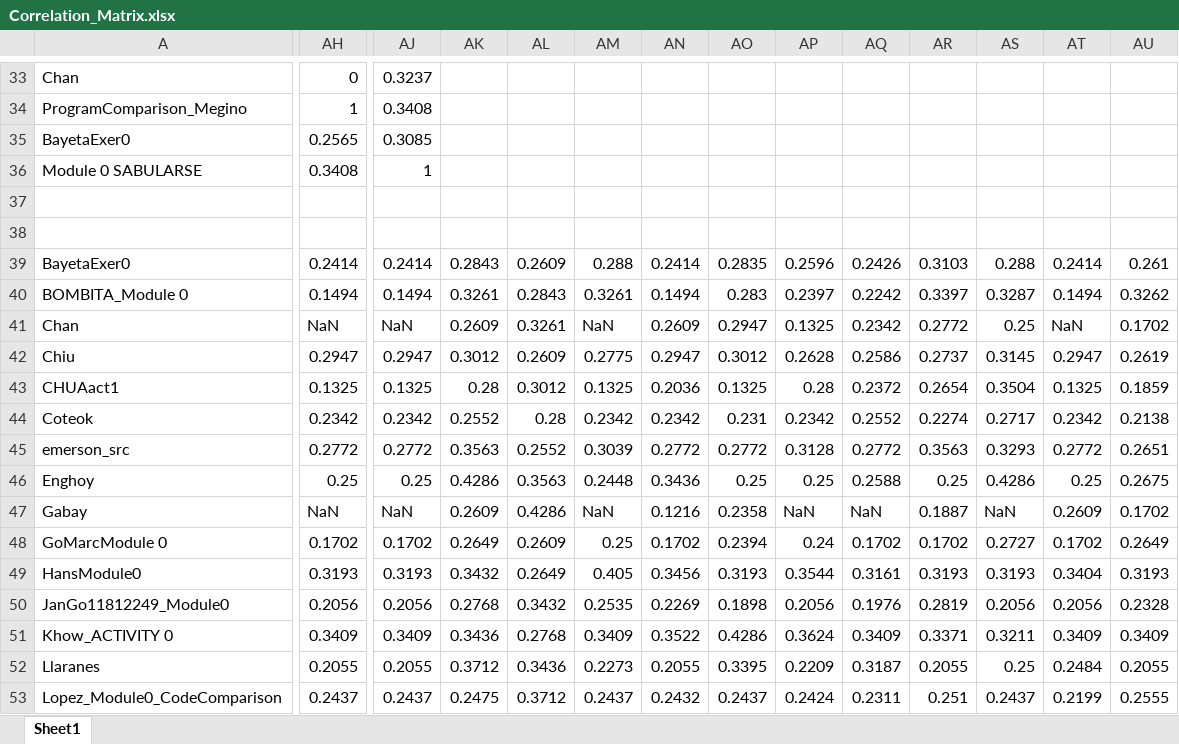
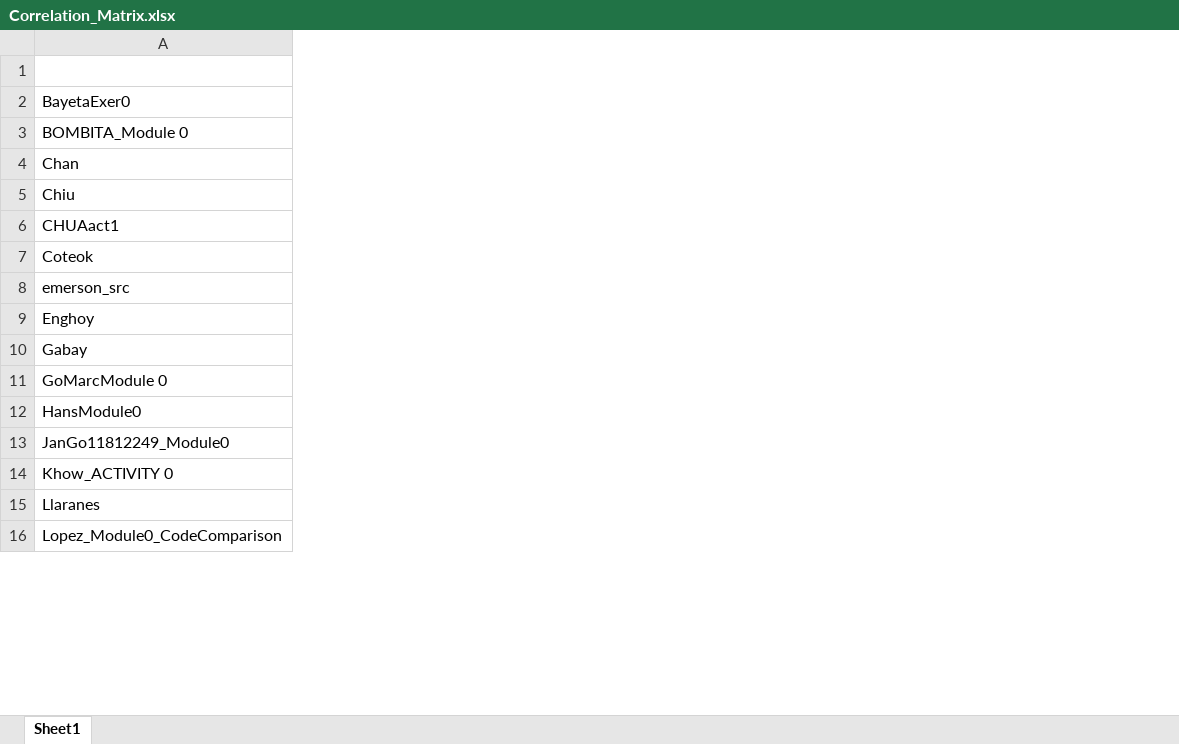
Before and after one commit to EmilJohn24/LopezMOSS, an Excel workbook: sample_results/Correlation_Matrix.xlsx, sheet Sheet1, drawn as a sheet; only a part is shown, gaps mark what is left out; values as stored, in another font and other column widths than the file's, no borders; conditional formats not drawn; removed rows and columns are numbered as before the commit, all else as after; rows hold the shown columns only; the diff covers the shown part only; the diff names each change by its address in the sheet, - before the commit and + after, or states it on an @@ line.

Commit message:
UPDATE: New correlation matrix

```diff
--- a/sample_results/Correlation_Matrix.xlsx (sheet Sheet1)
+++ b/sample_results/Correlation_Matrix.xlsx (sheet Sheet1)
-column AH, rows 39-53: 0.2414 | 0.1494 | NaN | 0.2947 | 0.1325 | 0.2342 | 0.2772 | 0.25 | NaN | 0.1702 | 0.3193 | 0.2056 | 0.3409 | 0.2055 | 0.2437
-column AJ, rows 39-53: 0.2414 | 0.1494 | NaN | 0.2947 | 0.1325 | 0.2342 | 0.2772 | 0.25 | NaN | 0.1702 | 0.3193 | 0.2056 | 0.3409 | 0.2055 | 0.2437
-column AK, rows 39-53: 0.2843 | 0.3261 | 0.2609 | 0.3012 | 0.28 | 0.2552 | 0.3563 | 0.4286 | 0.2609 | 0.2649 | 0.3432 | 0.2768 | 0.3436 | 0.3712 | 0.2475
-column AL, rows 39-53: 0.2609 | 0.2843 | 0.3261 | 0.2609 | 0.3012 | 0.28 | 0.2552 | 0.3563 | 0.4286 | 0.2609 | 0.2649 | 0.3432 | 0.2768 | 0.3436 | 0.3712
-column AM, rows 39-53: 0.288 | 0.3261 | NaN | 0.2775 | 0.1325 | 0.2342 | 0.3039 | 0.2448 | NaN | 0.25 | 0.405 | 0.2535 | 0.3409 | 0.2273 | 0.2437
-column AN, rows 39-53: 0.2414 | 0.1494 | 0.2609 | 0.2947 | 0.2036 | 0.2342 | 0.2772 | 0.3436 | 0.1216 | 0.1702 | 0.3456 | 0.2269 | 0.3522 | 0.2055 | 0.2432
-column AO, rows 39-53: 0.2835 | 0.283 | 0.2947 | 0.3012 | 0.1325 | 0.231 | 0.2772 | 0.25 | 0.2358 | 0.2394 | 0.3193 | 0.1898 | 0.4286 | 0.3395 | 0.2437
-column AP, rows 39-53: 0.2596 | 0.2397 | 0.1325 | 0.2628 | 0.28 | 0.2342 | 0.3128 | 0.25 | NaN | 0.24 | 0.3544 | 0.2056 | 0.3624 | 0.2209 | 0.2424
-column AQ, rows 39-53: 0.2426 | 0.2242 | 0.2342 | 0.2586 | 0.2372 | 0.2552 | 0.2772 | 0.2588 | NaN | 0.1702 | 0.3161 | 0.1976 | 0.3409 | 0.3187 | 0.2311
-column AR, rows 39-53: 0.3103 | 0.3397 | 0.2772 | 0.2737 | 0.2654 | 0.2274 | 0.3563 | 0.25 | 0.1887 | 0.1702 | 0.3193 | 0.2819 | 0.3371 | 0.2055 | 0.251
-column AS, rows 39-53: 0.288 | 0.3287 | 0.25 | 0.3145 | 0.3504 | 0.2717 | 0.3293 | 0.4286 | NaN | 0.2727 | 0.3193 | 0.2056 | 0.3211 | 0.25 | 0.2437
-column AT, rows 39-53: 0.2414 | 0.1494 | NaN | 0.2947 | 0.1325 | 0.2342 | 0.2772 | 0.25 | 0.2609 | 0.1702 | 0.3404 | 0.2056 | 0.3409 | 0.2484 | 0.2199
-column AU, rows 39-53: 0.261 | 0.3262 | 0.1702 | 0.2619 | 0.1859 | 0.2138 | 0.2651 | 0.2675 | 0.1702 | 0.2649 | 0.3193 | 0.2328 | 0.3409 | 0.2055 | 0.2555
-row 33: Chan | 0 | 0.3237
-row 34: ProgramComparison_Megino | 1 | 0.3408
-row 35: BayetaExer0 | 0.2565 | 0.3085
-row 36: Module 0 SABULARSE | 0.3408 | 1
-row 1: (empty)
+row 1: (empty)
-row 38: (empty)
```
Also changed, not shown: 2 added rows, 35 removed rows, 24 removed columns and 45 edited cells elsewhere in this sheet.
